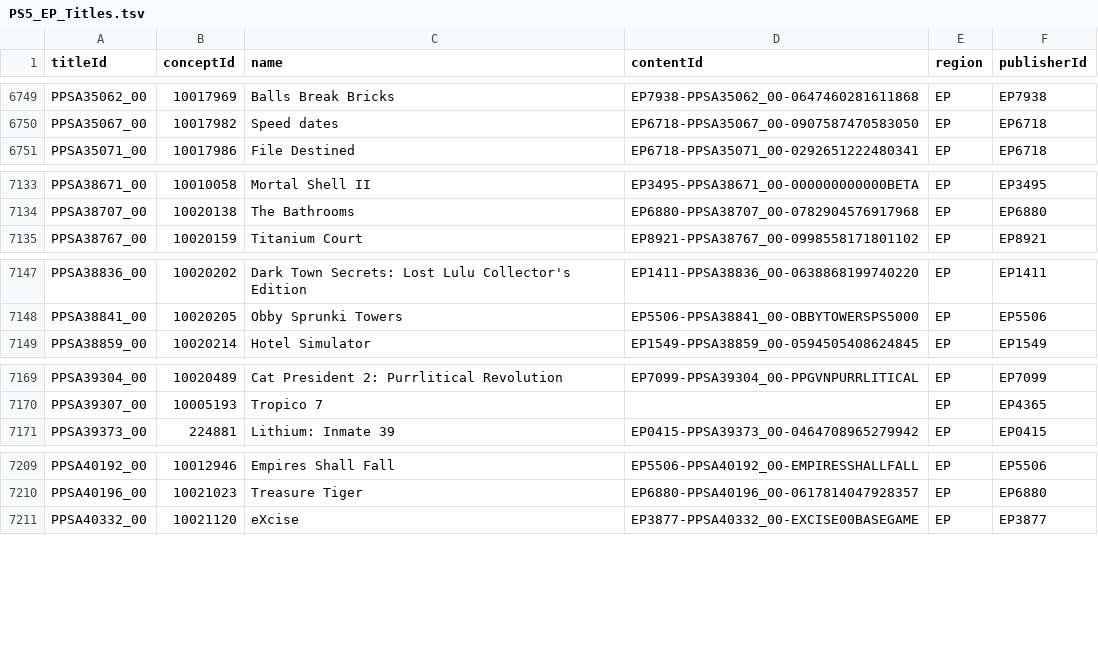
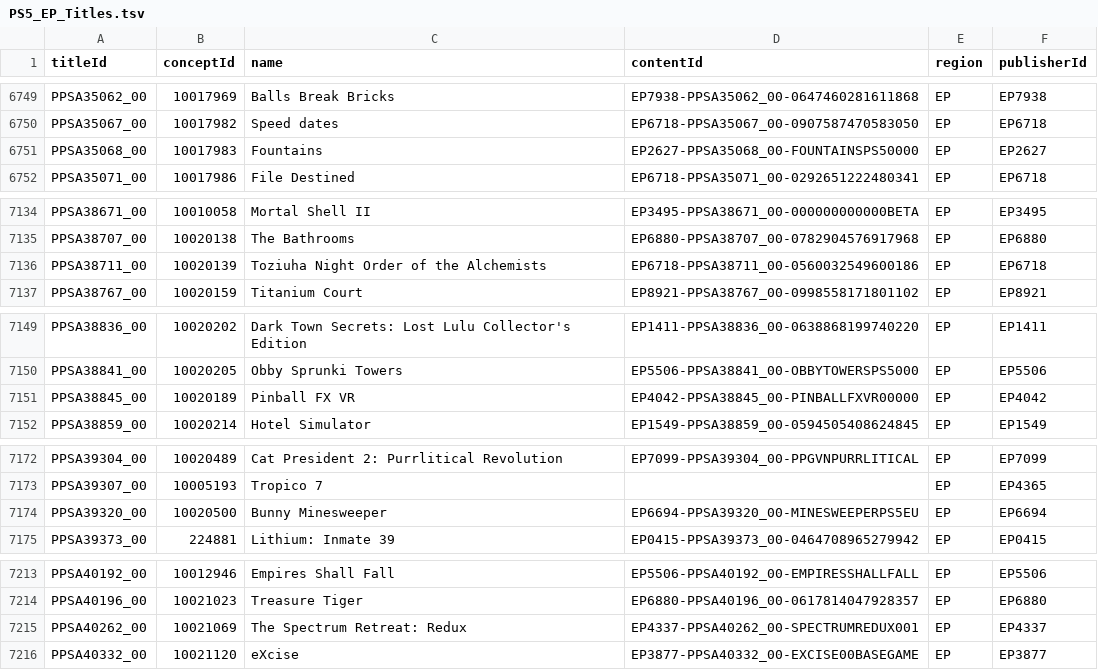
Before and after one commit to andshrew/PlayStation-Titles, a TSV file: Region/Europe/PS5_EP_Titles.tsv, drawn as a sheet; only a part is shown, gaps mark what is left out; the diff covers the shown part only.

```diff
--- a/Region/Europe/PS5_EP_Titles.tsv
+++ b/Region/Europe/PS5_EP_Titles.tsv
@@ -6750,2 +6750,3 @@ PPSA35062_00	10017969	Balls Break Bricks	EP7938-PPSA35062_00-0647460281611868	EP
 PPSA35067_00	10017982	Speed dates	EP6718-PPSA35067_00-0907587470583050	EP	EP6718
+PPSA35068_00	10017983	Fountains	EP2627-PPSA35068_00-FOUNTAINSPS50000	EP	EP2627
 PPSA35071_00	10017986	File Destined	EP6718-PPSA35071_00-0292651222480341	EP	EP6718
@@ -7134,2 +7135,3 @@ PPSA38671_00	10010058	Mortal Shell II	EP3495-PPSA38671_00-000000000000BETA	EP	EP
 PPSA38707_00	10020138	The Bathrooms	EP6880-PPSA38707_00-0782904576917968	EP	EP6880
+PPSA38711_00	10020139	Toziuha Night Order of the Alchemists	EP6718-PPSA38711_00-0560032549600186	EP	EP6718
 PPSA38767_00	10020159	Titanium Court	EP8921-PPSA38767_00-0998558171801102	EP	EP8921
@@ -7148,2 +7150,3 @@ PPSA38836_00	10020202	Dark Town Secrets: Lost Lulu Collector's Edition	EP1411-PP
 PPSA38841_00	10020205	Obby Sprunki Towers	EP5506-PPSA38841_00-OBBYTOWERSPS5000	EP	EP5506
+PPSA38845_00	10020189	Pinball FX VR	EP4042-PPSA38845_00-PINBALLFXVR00000	EP	EP4042
 PPSA38859_00	10020214	Hotel Simulator	EP1549-PPSA38859_00-0594505408624845	EP	EP1549
@@ -7170,2 +7173,3 @@ PPSA39304_00	10020489	Cat President 2: Purrlitical Revolution	EP7099-PPSA39304_0
 PPSA39307_00	10005193	Tropico 7		EP	EP4365
+PPSA39320_00	10020500	Bunny Minesweeper	EP6694-PPSA39320_00-MINESWEEPERPS5EU	EP	EP6694
 PPSA39373_00	224881	Lithium: Inmate 39	EP0415-PPSA39373_00-0464708965279942	EP	EP0415
@@ -7210,2 +7214,3 @@ PPSA40192_00	10012946	Empires Shall Fall	EP5506-PPSA40192_00-EMPIRESSHALLFALL	EP
 PPSA40196_00	10021023	Treasure Tiger	EP6880-PPSA40196_00-0617814047928357	EP	EP6880
+PPSA40262_00	10021069	The Spectrum Retreat: Redux	EP4337-PPSA40262_00-SPECTRUMREDUX001	EP	EP4337
 PPSA40332_00	10021120	eXcise	EP3877-PPSA40332_00-EXCISE00BASEGAME	EP	EP3877
```
Also changed, not shown: 1 added row elsewhere in this file, Region/Europe/PS5_EP_Titles_by_Concept.tsv, Region/Europe/PS5_EP_Titles_by_Name.tsv, 34 other files.
